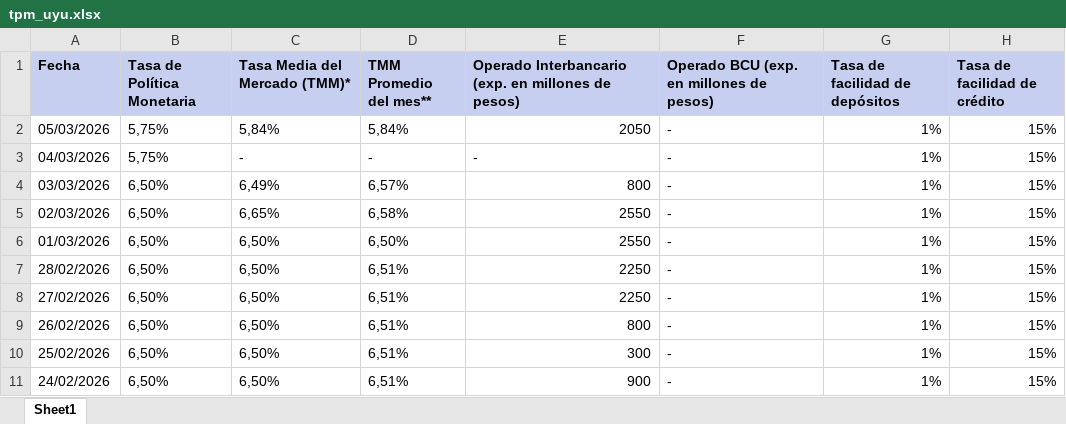
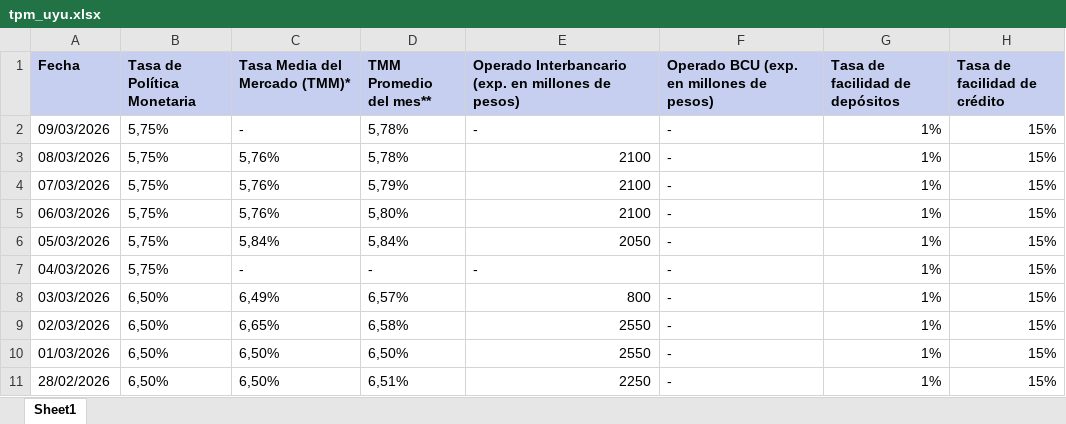
Before and after one commit to jforrisi/dcp, an Excel workbook: update/historicos/tpm_uyu.xlsx, sheet Sheet1, drawn as a sheet; only a part is shown; the shorter side is filled out with more unchanged rows; values as stored, in another font and other column widths than the file's, no borders; the diff names each change by its address in the sheet, - before the commit and + after, or states it on an @@ line.

```diff
--- a/update/historicos/tpm_uyu.xlsx (sheet Sheet1)
+++ b/update/historicos/tpm_uyu.xlsx (sheet Sheet1)
+row 2: 09/03/2026 | 5,75% | - | 5,78% | - | - | 1% | 15%
+row 3: 08/03/2026 | 5,75% | 5,76% | 5,78% | 2100 | - | 1% | 15%
+row 4: 07/03/2026 | 5,75% | 5,76% | 5,79% | 2100 | - | 1% | 15%
+row 5: 06/03/2026 | 5,75% | 5,76% | 5,80% | 2100 | - | 1% | 15%
```
Also changed, not shown: update/historicos/embi.xlsx, update/historicos/expectativas_inflacion_mexico.xlsx, 2 other files.
